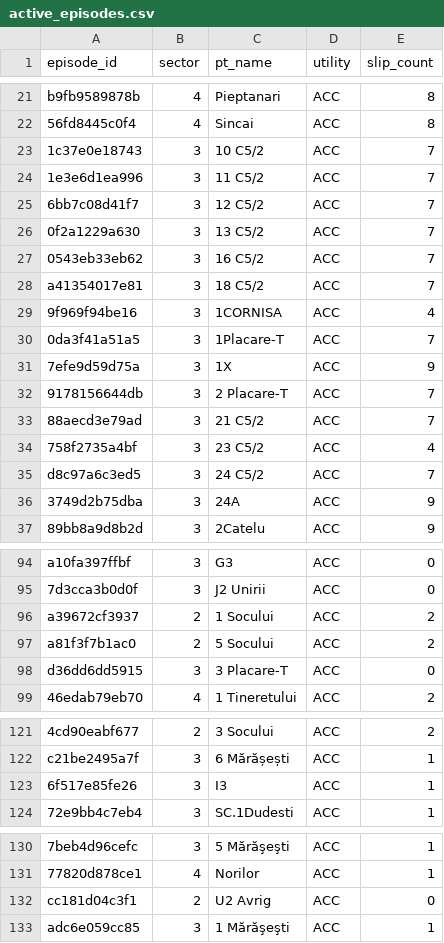
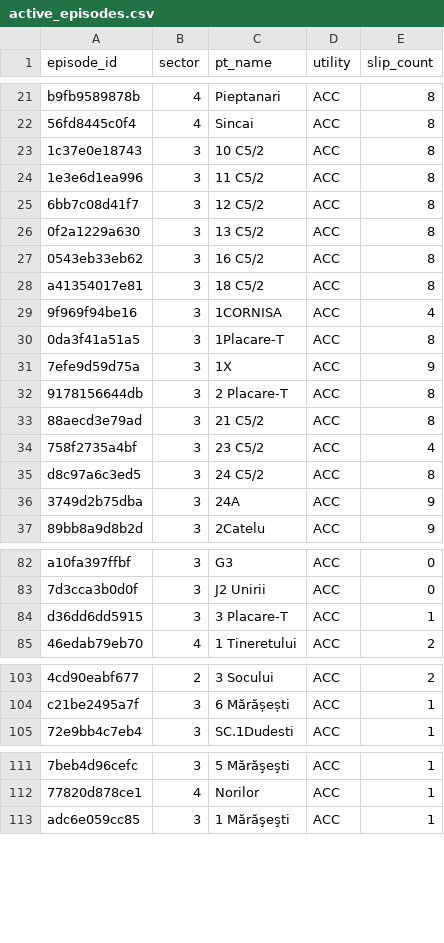
Before and after one commit to FlorinPopaCodes/termoficare-data, a CSV file: data/derived/active_episodes.csv, drawn as a sheet; only a part is shown, gaps mark what is left out; removed rows and columns are numbered as before the commit, all else as after; the diff covers the shown part only; the diff names each change by its address in the sheet, - before the commit and + after, or states it on an @@ line.

```diff
--- a/data/derived/active_episodes.csv
+++ b/data/derived/active_episodes.csv
-E23:E28 (slip_count): 7
+E23:E28 (slip_count): 8
-E30 (slip_count): 7
+E30 (slip_count): 8
-E32:E33 (slip_count): 7
+E32:E33 (slip_count): 8
-E35 (slip_count): 7
+E35 (slip_count): 8
-row 96: a39672cf3937 | 2 | 1 Socului | ACC | 2
-row 97: a81f3f7b1ac0 | 2 | 5 Socului | ACC | 2
-E84 (slip_count): 0
+E84 (slip_count): 1
-row 123: 6f517e85fe26 | 3 | I3 | ACC | 1
-row 132: cc181d04c3f1 | 2 | U2 Avrig | ACC | 0
```
Also changed, not shown: 14 added rows, 18 removed rows and 9 edited cells elsewhere in this file, data/derived/on_time_rates.csv, 4 other files.
